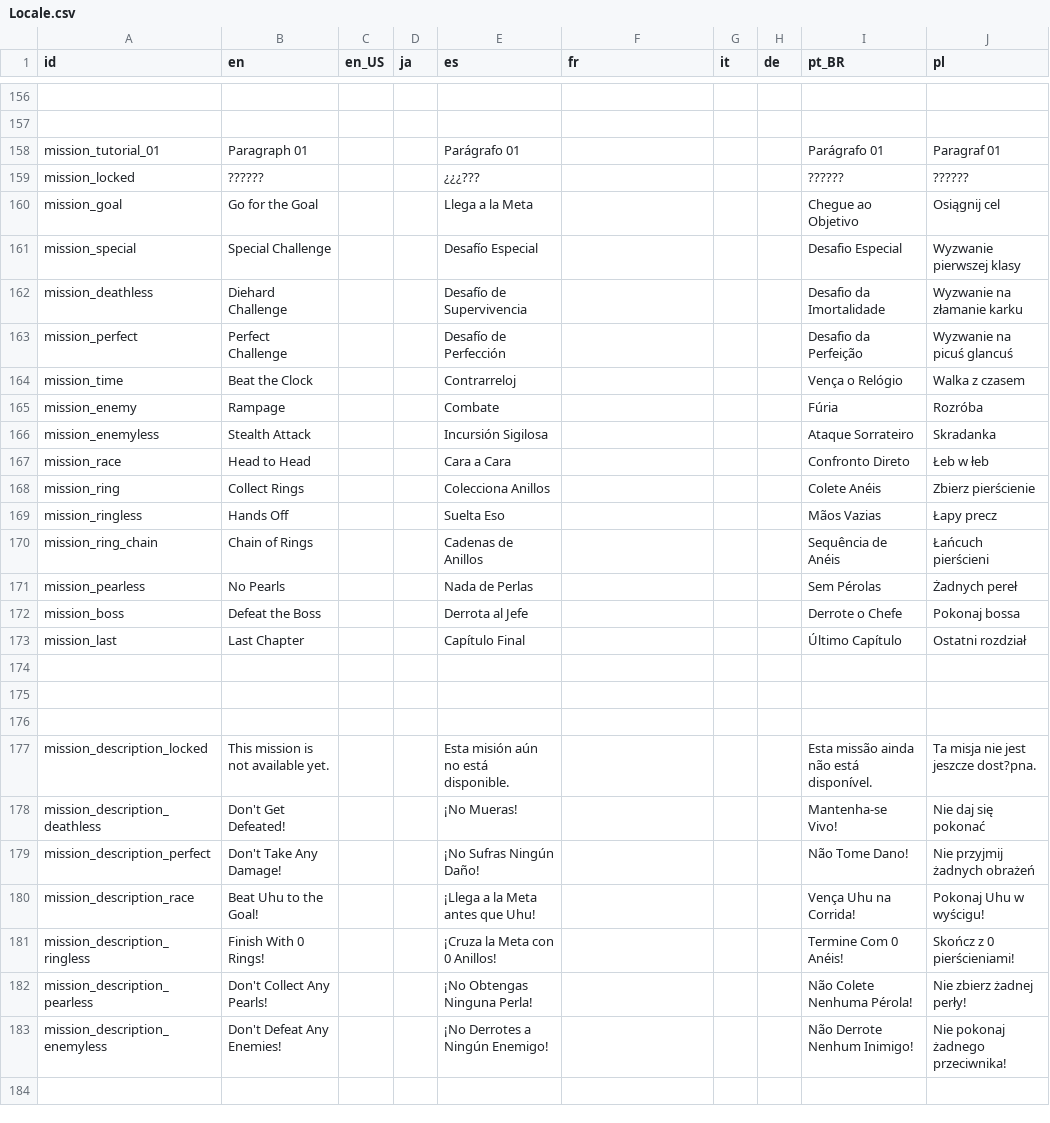
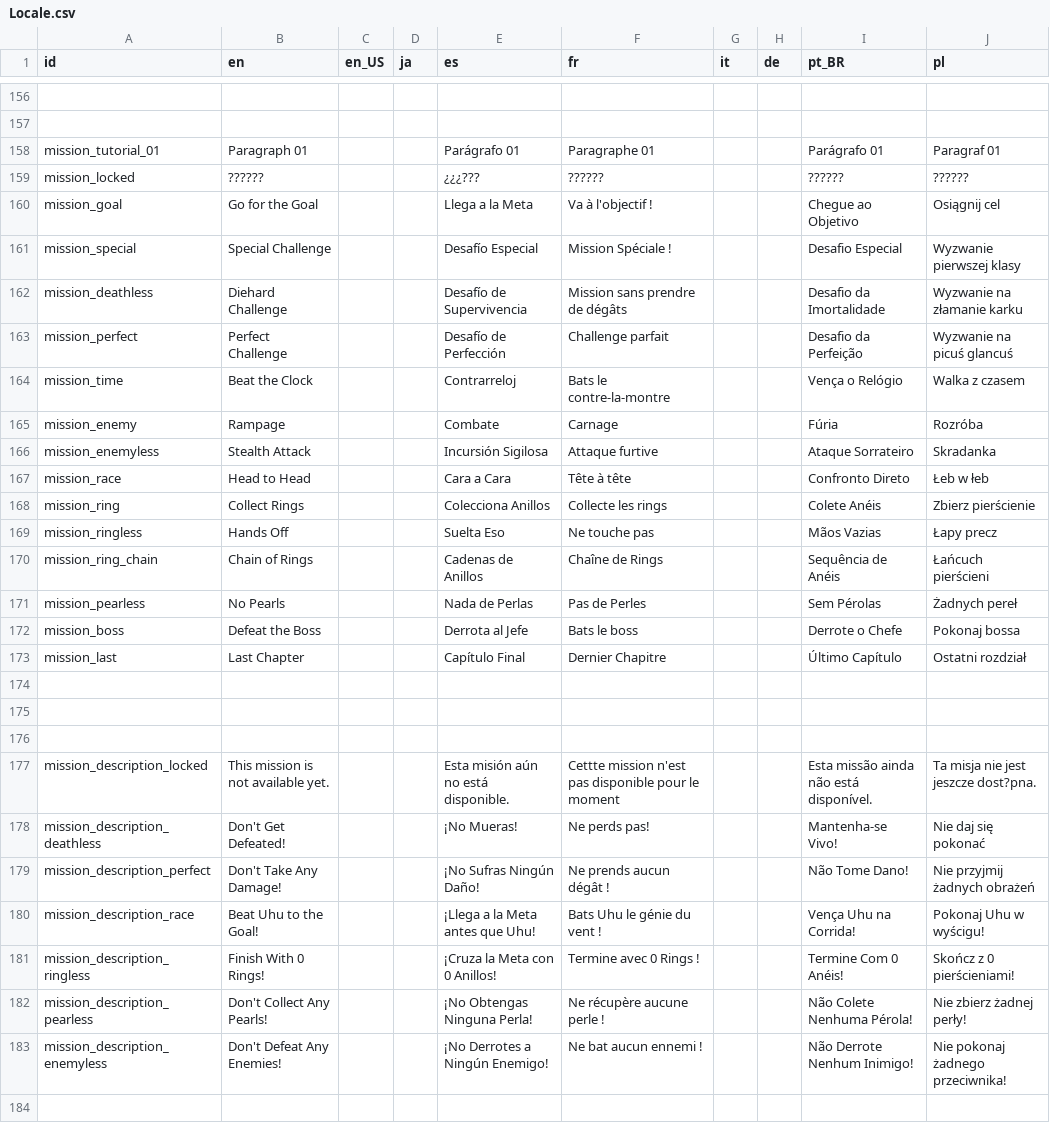
Before and after one commit to Kuma-Boo/project-reignition, a CSV file: Project/locale/Locale.csv, drawn as a sheet; only a part is shown, gaps mark what is left out; the diff covers the shown part only; the diff names each change by its address in the sheet, - before the commit and + after, or states it on an @@ line.

```diff
--- a/Project/locale/Locale.csv
+++ b/Project/locale/Locale.csv
-F158 (fr): (empty)
+F158 (fr): Paragraphe 01
-F159 (fr): (empty)
+F159 (fr): ??????
-F160 (fr): (empty)
+F160 (fr): Va à l'objectif !
-F161 (fr): (empty)
+F161 (fr): Mission Spéciale !
-F162 (fr): (empty)
+F162 (fr): Mission sans prendre de dégâts
-F163 (fr): (empty)
+F163 (fr): Challenge parfait
-F164 (fr): (empty)
+F164 (fr): Bats le contre-la-montre
-F165 (fr): (empty)
+F165 (fr): Carnage
-F166 (fr): (empty)
+F166 (fr): Attaque furtive
-F167 (fr): (empty)
+F167 (fr): Tête à tête
-F168 (fr): (empty)
+F168 (fr): Collecte les rings
-F169 (fr): (empty)
+F169 (fr): Ne touche pas
-F170 (fr): (empty)
+F170 (fr): Chaîne de Rings
-F171 (fr): (empty)
+F171 (fr): Pas de Perles
-F172 (fr): (empty)
+F172 (fr): Bats le boss
-F173 (fr): (empty)
+F173 (fr): Dernier Chapitre
-F177 (fr): (empty)
+F177 (fr): Cettte mission n'est pas disponible pour le moment
-F178 (fr): (empty)
+F178 (fr): Ne perds pas!
-F179 (fr): (empty)
+F179 (fr): Ne prends aucun dégât !
-F180 (fr): (empty)
+F180 (fr): Bats Uhu le génie du vent !
-F181 (fr): (empty)
+F181 (fr): Termine avec 0 Rings !
-F182 (fr): (empty)
+F182 (fr): Ne récupère aucune perle !
-F183 (fr): (empty)
+F183 (fr): Ne bat aucun ennemi !
```
Also changed, not shown: 31 added rows, 17 removed rows and 10 edited cells elsewhere in this file, 31 other files.
